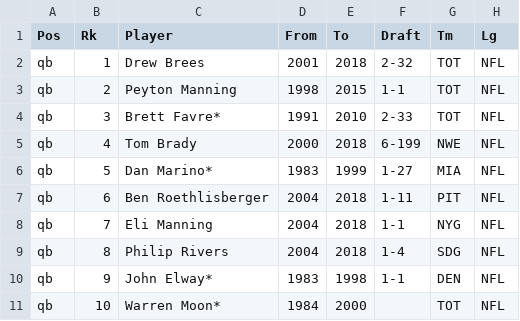
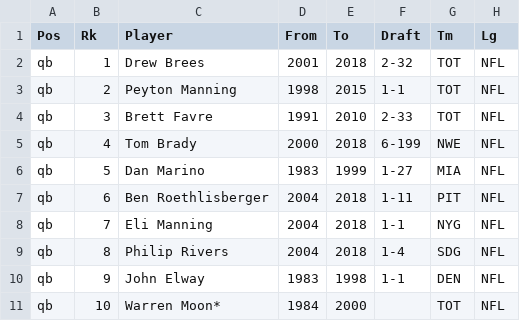
Before and after one commit to infovis2019-nfl/nfl_visualization, a CSV file: nfl_server/data/career_passing_stats_10.csv, drawn as a sheet; only a part is shown; the diff names each change by its address in the sheet, - before the commit and + after, or states it on an @@ line.

```diff
--- a/nfl_server/data/career_passing_stats_10.csv
+++ b/nfl_server/data/career_passing_stats_10.csv
-C4 (Player): Brett Favre*
+C4 (Player): Brett Favre
-C6 (Player): Dan Marino*
+C6 (Player): Dan Marino
-C10 (Player): John Elway*
+C10 (Player): John Elway
```
Also changed, not shown: nfl_server/data/career_receiving_stats_10.csv, nfl_server/data/career_rushing_stats_10.csv.
